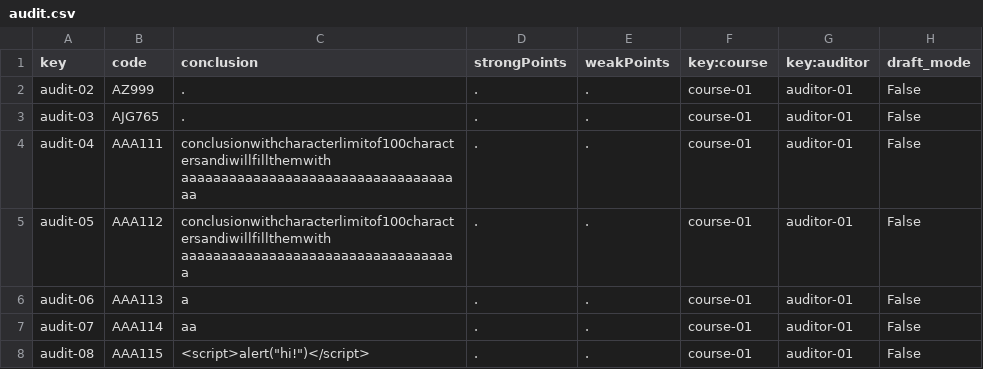
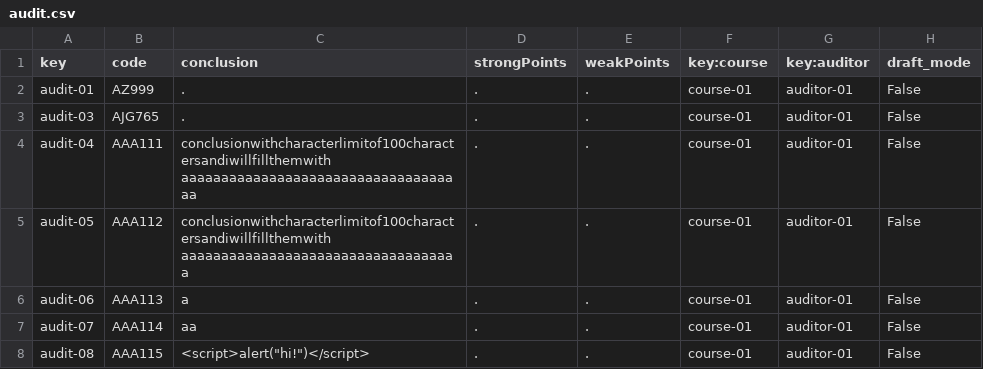
Before and after one commit to sebasruii/Acme-L3-D03, a CSV file: src/main/webapp/WEB-INF/resources/sample-data/audit.csv, drawn as a sheet; only a part is shown.

```diff
--- a/src/main/webapp/WEB-INF/resources/sample-data/audit.csv
+++ b/src/main/webapp/WEB-INF/resources/sample-data/audit.csv
@@ -1,3 +1,3 @@
 key,code,conclusion,strongPoints,weakPoints,key:course,key:auditor,draft_mode
-audit-02,AZ999,.,.,.,course-01,auditor-01,False
+audit-01,AZ999,.,.,.,course-01,auditor-01,False
 audit-03,AJG765,.,.,.,course-01,auditor-01,False
```
Also changed, not shown: 15 other files.
